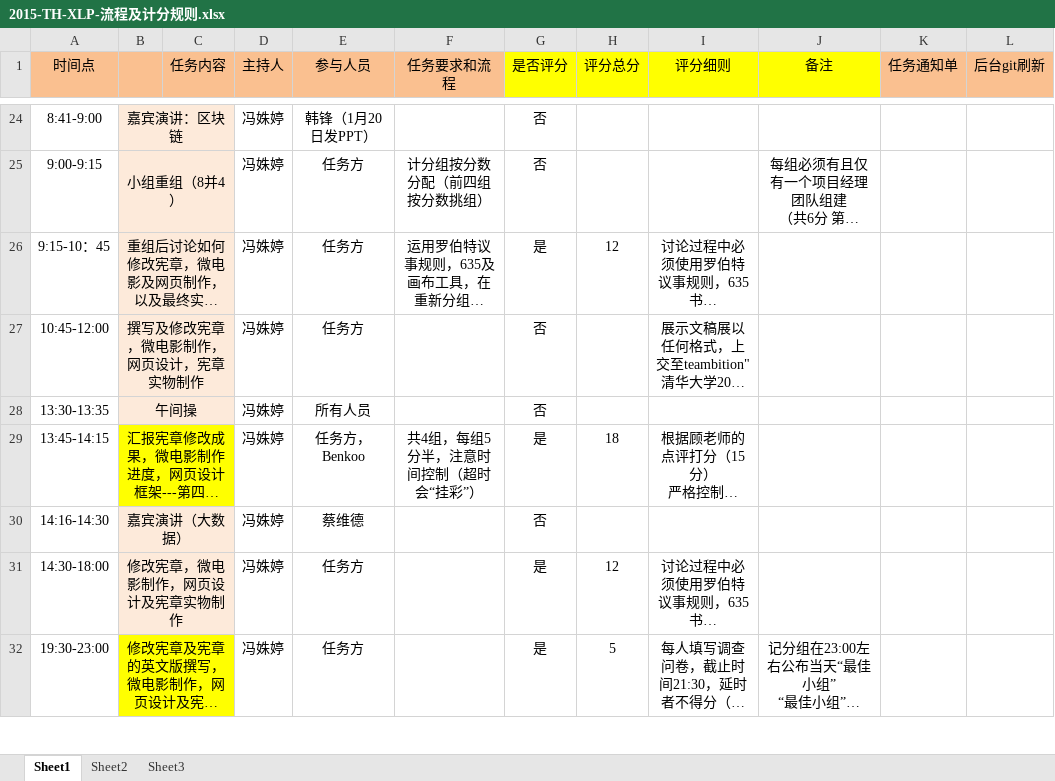
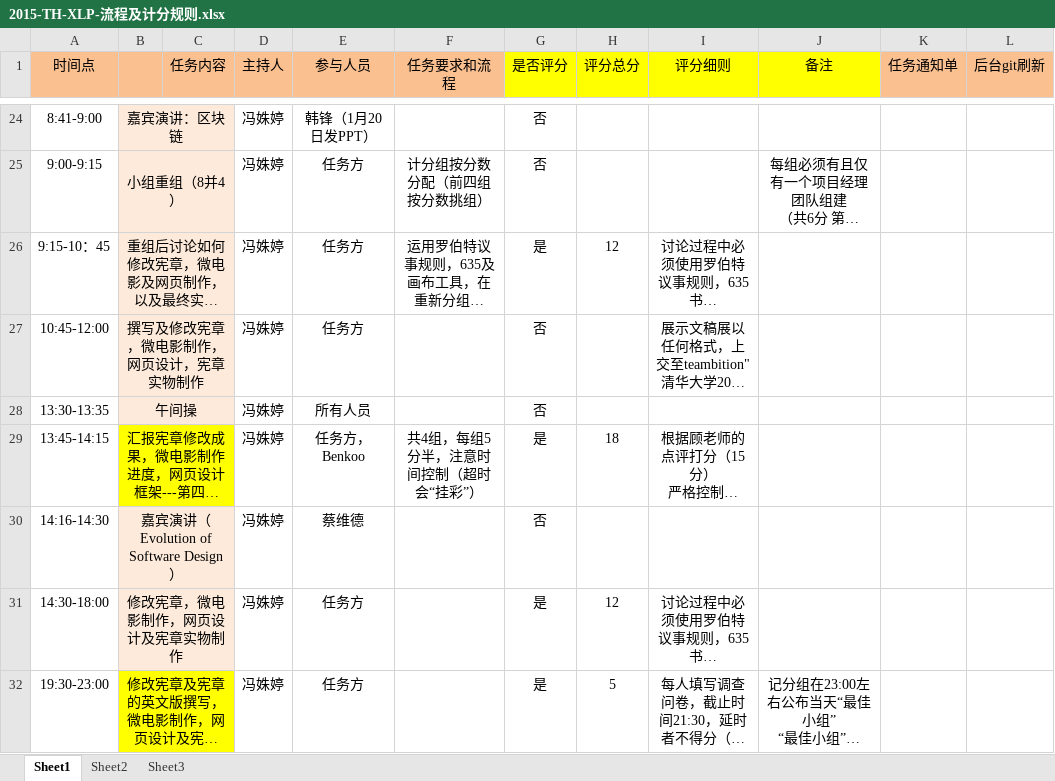
Before and after one commit to lanvana/2015-Tsinghua-XLP-CDT, an Excel workbook: Admin/2015-TH-XLP-流程及计分规则.xlsx, sheet Sheet1, drawn as a sheet; only a part is shown, gaps mark what is left out; long unchanged cells end in …; values as stored, in another font and other column widths than the file's, no borders; the diff names each change by its address in the sheet, - before the commit and + after, or states it on an @@ line.

```diff
--- a/Admin/2015-TH-XLP-流程及计分规则.xlsx (sheet Sheet1)
+++ b/Admin/2015-TH-XLP-流程及计分规则.xlsx (sheet Sheet1)
-B30: 嘉宾演讲（大数据）
+B30: 嘉宾演讲（Evolution of Software Design）
```
Also changed, not shown: 3 other files.
